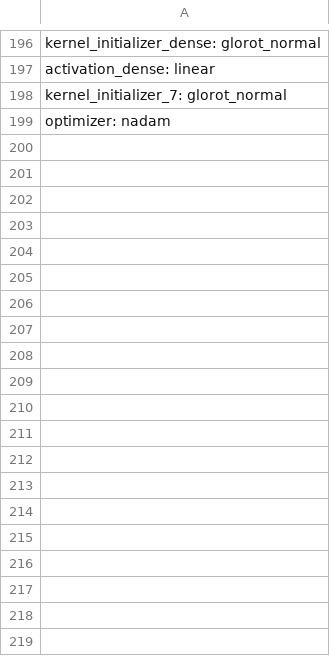
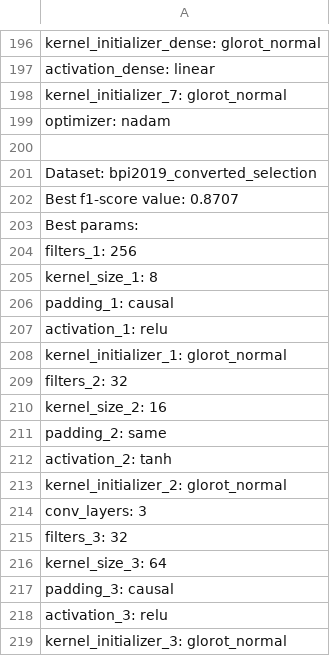
Before and after one commit to fau-is/wdwdl, a CSV file: wdwdl/results/hyper_params_bpi2019_converted_selection.csv, drawn as a sheet; only a part is shown, gaps mark what is left out; the diff covers the shown part only; the diff names each change by its address in the sheet, - before the commit and + after, or states it on an @@ line.

```diff
--- a/wdwdl/results/hyper_params_bpi2019_converted_selection.csv
+++ b/wdwdl/results/hyper_params_bpi2019_converted_selection.csv
+row 200: (empty)
+row 201: Dataset: bpi2019_converted_selection
+row 202: Best f1-score value: 0.8707
+row 203: Best params:
+row 204: filters_1: 256
+row 205: kernel_size_1: 8
+row 206: padding_1: causal
+row 207: activation_1: relu
+row 208: kernel_initializer_1: glorot_normal
+row 209: filters_2: 32
+row 210: kernel_size_2: 16
+row 211: padding_2: same
+row 212: activation_2: tanh
+row 213: kernel_initializer_2: glorot_normal
+row 214: conv_layers: 3
+row 215: filters_3: 32
+row 216: kernel_size_3: 64
+row 217: padding_3: causal
+row 218: activation_3: relu
+row 219: kernel_initializer_3: glorot_normal
```
Also changed, not shown: 120 added rows elsewhere in this file, wdwdl/results/metrics_bpi2019_converted_selection.csv, wdwdl/results/predictions_bpi2019_converted_selection.csv, 20 other files.
